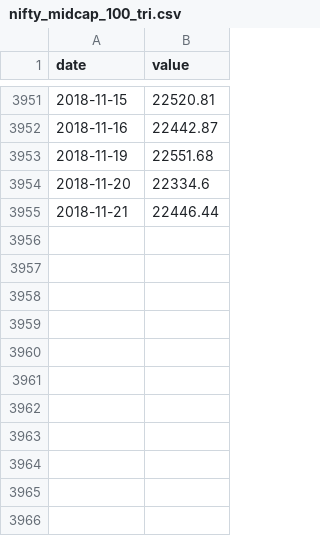
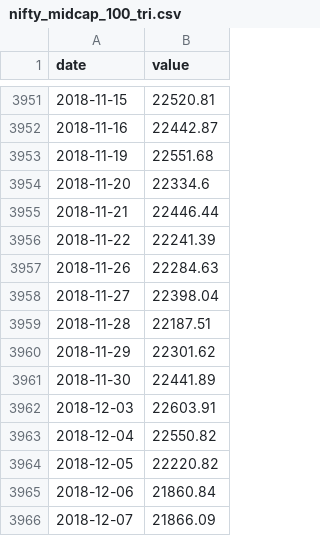
Before and after one commit to iy3r/diy.R, a CSV file: datasets/nifty_midcap_100_tri.csv, drawn as a sheet; only a part is shown, gaps mark what is left out; the diff names each change by its address in the sheet, - before the commit and + after, or states it on an @@ line.

Commit message:
Updated Datasets

```diff
--- a/datasets/nifty_midcap_100_tri.csv
+++ b/datasets/nifty_midcap_100_tri.csv
+row 3956: 2018-11-22 | 22241.39
+row 3957: 2018-11-26 | 22284.63
+row 3958: 2018-11-27 | 22398.04
+row 3959: 2018-11-28 | 22187.51
+row 3960: 2018-11-29 | 22301.62
+row 3961: 2018-11-30 | 22441.89
+row 3962: 2018-12-03 | 22603.91
+row 3963: 2018-12-04 | 22550.82
+row 3964: 2018-12-05 | 22220.82
+row 3965: 2018-12-06 | 21860.84
+row 3966: 2018-12-07 | 21866.09
```
Also changed, not shown: datasets/nifty_50_tri.csv, datasets/nifty_next_50_tri.csv, 1 other file.
